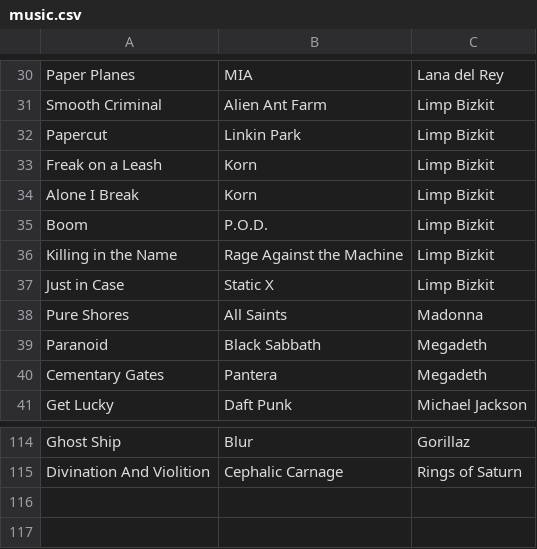
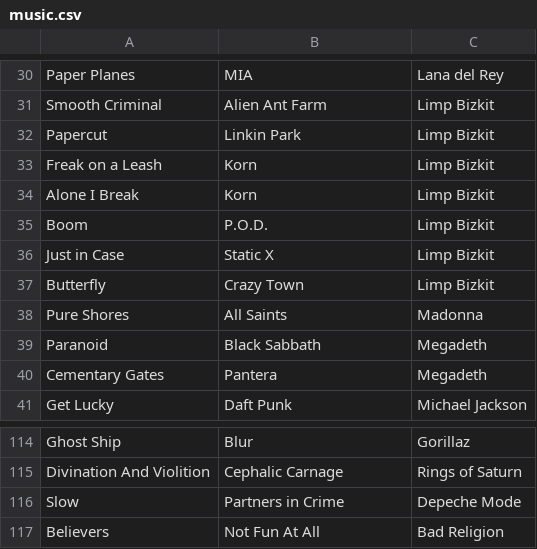
Before and after one commit to hernantz/blog, a CSV file: content/music.csv, drawn as a sheet; only a part is shown, gaps mark what is left out.

```diff
--- a/content/music.csv
+++ b/content/music.csv
@@ -35,4 +35,4 @@ Alone I Break,Korn,Limp Bizkit
 Boom,P.O.D.,Limp Bizkit
-Killing in the Name,Rage Against the Machine,Limp Bizkit
 Just in Case,Static X,Limp Bizkit
+Butterfly,Crazy Town,Limp Bizkit
 Pure Shores,All Saints,Madonna
@@ -115 +115,3 @@ Ghost Ship,Blur,Gorillaz
 Divination And Violition,Cephalic Carnage,Rings of Saturn
+Slow,Partners in Crime,Depeche Mode
+Believers,Not Fun At All,Bad Religion
```
Also changed, not shown: 1 other file.
